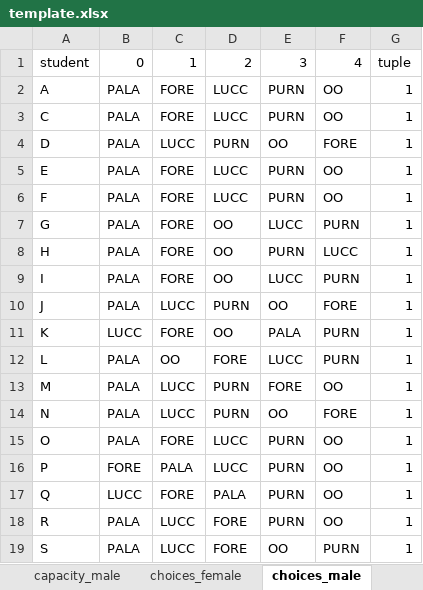
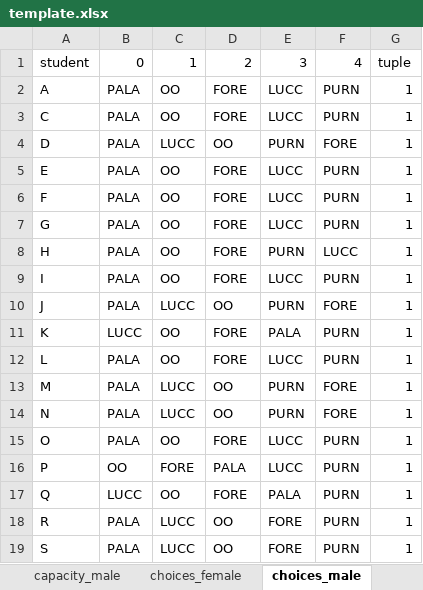
Before and after one commit to ghostfish0/bomboniera, an Excel workbook: template.xlsx, sheet choices_male, drawn as a sheet; only a part is shown; values as stored, in another font and other column widths than the file's, no borders; the diff covers the shown part only; the diff names each change by its address in the sheet, - before the commit and + after, or states it on an @@ line.

```diff
--- a/template.xlsx (sheet choices_male)
+++ b/template.xlsx (sheet choices_male)
-C2:C3: FORE
+C2:C3: OO
-D2:D3: LUCC
+D2:D3: FORE
-E2:E3: PURN
+E2:E3: LUCC
-F2:F3: OO
+F2:F3: PURN
-D4: PURN
+D4: OO
-E4: OO
+E4: PURN
-C5:C9: FORE
+C5:C9: OO
-D5:D6: LUCC
+D5:D6: FORE
-E5:E6: PURN
+E5:E6: LUCC
-F5:F6: OO
+F5:F6: PURN
-D7:D9: OO
+D7:D9: FORE
-D10: PURN
+D10: OO
-E10: OO
+E10: PURN
-C11: FORE
+C11: OO
-D11: OO
+D11: FORE
-D13:D14: PURN
+D13:D14: OO
-E13: FORE
+E13: PURN
-F13: OO
+F13: FORE
-E14: OO
+E14: PURN
-C15: FORE
+C15: OO
-D15: LUCC
+D15: FORE
-E15:E16: PURN
+E15:E16: LUCC
-F15:F18: OO
+F15:F18: PURN
-B16: FORE
+B16: OO
-C16: PALA
+C16: FORE
-D16: LUCC
+D16: PALA
-C17: FORE
+C17: OO
-D17: PALA
+D17: FORE
-E17: PURN
+E17: PALA
-D18:D19: FORE
+D18:D19: OO
-E18: PURN
+E18: FORE
-E19: OO
+E19: FORE
```
Also changed, not shown: 48 edited cells elsewhere in this sheet, 3 other files.
